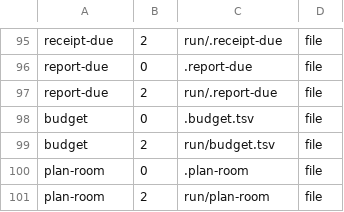
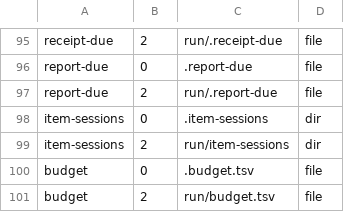
Before and after one commit to orwa-mahmoud/nightshift, a TSV file: plugins/nightshift/lib/state-layout.tsv, drawn as a sheet; only a part is shown, gaps mark what is left out; the shorter side is filled out with more unchanged rows.

```diff
--- a/plugins/nightshift/lib/state-layout.tsv
+++ b/plugins/nightshift/lib/state-layout.tsv
@@ -97,2 +97,4 @@ report-due	0	.report-due	file
 report-due	2	run/.report-due	file
+item-sessions	0	.item-sessions	dir
+item-sessions	2	run/item-sessions	dir
 budget	0	.budget.tsv	file
```
Also changed, not shown: 19 other files.
